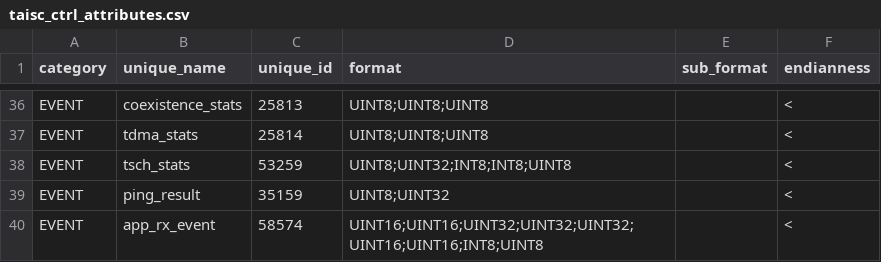
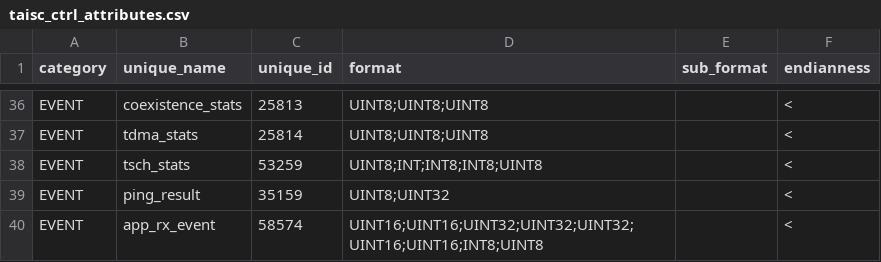
Before and after one commit to wishful-project/examples, a CSV file: contiki/config/protocol_connectors/taisc_ctrl_attributes.csv, drawn as a sheet; only a part is shown, gaps mark what is left out.

```diff
--- a/contiki/config/protocol_connectors/taisc_ctrl_attributes.csv
+++ b/contiki/config/protocol_connectors/taisc_ctrl_attributes.csv
@@ -37,3 +37,3 @@
 "EVENT","tdma_stats",25814,"UINT8;UINT8;UINT8","","<"
-"EVENT","tsch_stats",53259,"UINT8;UINT32;INT8;INT8;UINT8","","<"
+"EVENT","tsch_stats",53259,"UINT8;INT;INT8;INT8;UINT8","","<"
 "EVENT","ping_result",35159,"UINT8;UINT32","","<"
```
Also changed, not shown: 5 other files.
